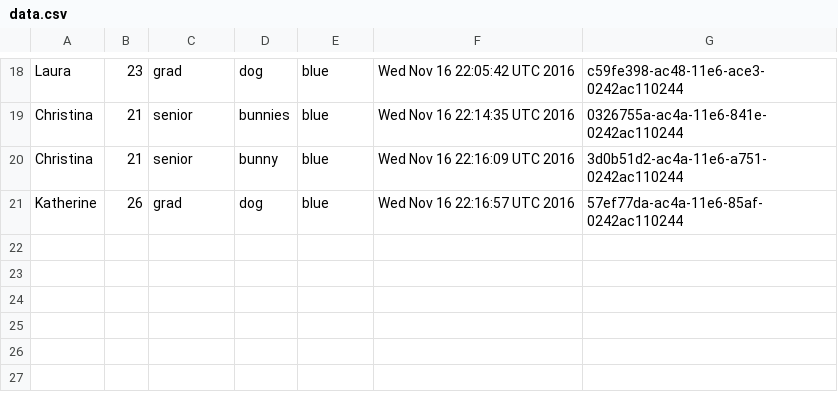
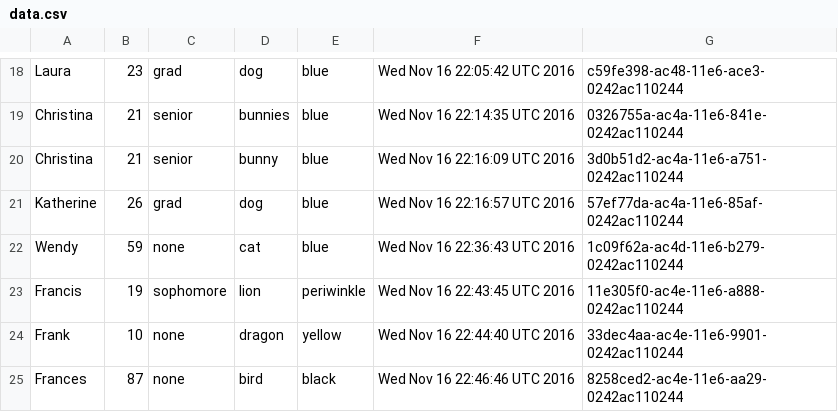
Before and after one commit to sanjkris/octocat2, a CSV file: octocat/data.csv, drawn as a sheet; only a part is shown, gaps mark what is left out.

```diff
--- a/octocat/data.csv
+++ b/octocat/data.csv
@@ -21 +21,5 @@ Christina,21,senior,bunny,blue,Wed Nov 16 22:16:09 UTC 2016,3d0b51d2-ac4a-11e6-a
 Katherine,26,grad,dog,blue,Wed Nov 16 22:16:57 UTC 2016,57ef77da-ac4a-11e6-85af-0242ac110244
+Wendy,59,none,cat,blue,Wed Nov 16 22:36:43 UTC 2016,1c09f62a-ac4d-11e6-b279-0242ac110244
+Francis,19,sophomore,lion,periwinkle,Wed Nov 16 22:43:45 UTC 2016,11e305f0-ac4e-11e6-a888-0242ac110244
+Frank,10,none,dragon,yellow,Wed Nov 16 22:44:40 UTC 2016,33dec4aa-ac4e-11e6-9901-0242ac110244
+Frances,87,none,bird,black,Wed Nov 16 22:46:46 UTC 2016,8258ced2-ac4e-11e6-aa29-0242ac110244
```
Also changed, not shown: 2 other files.
